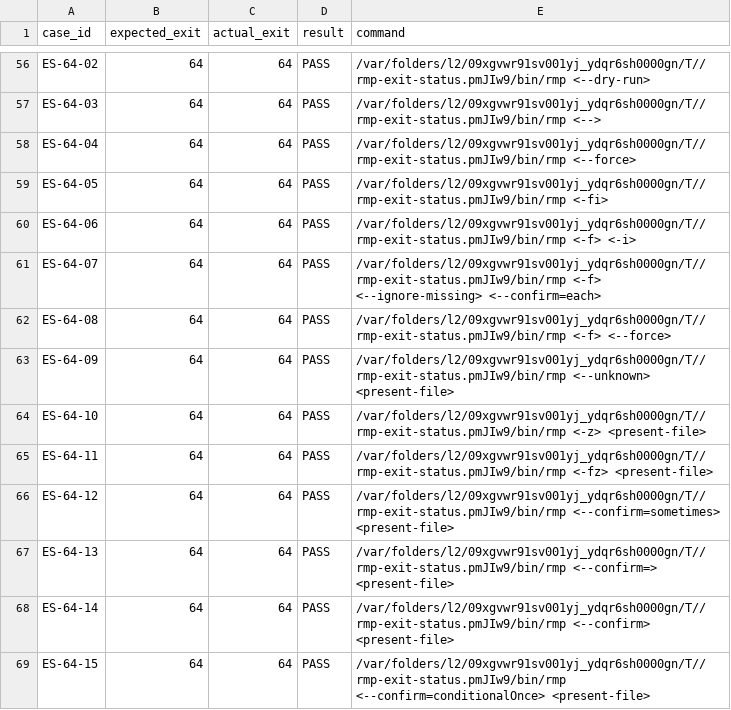
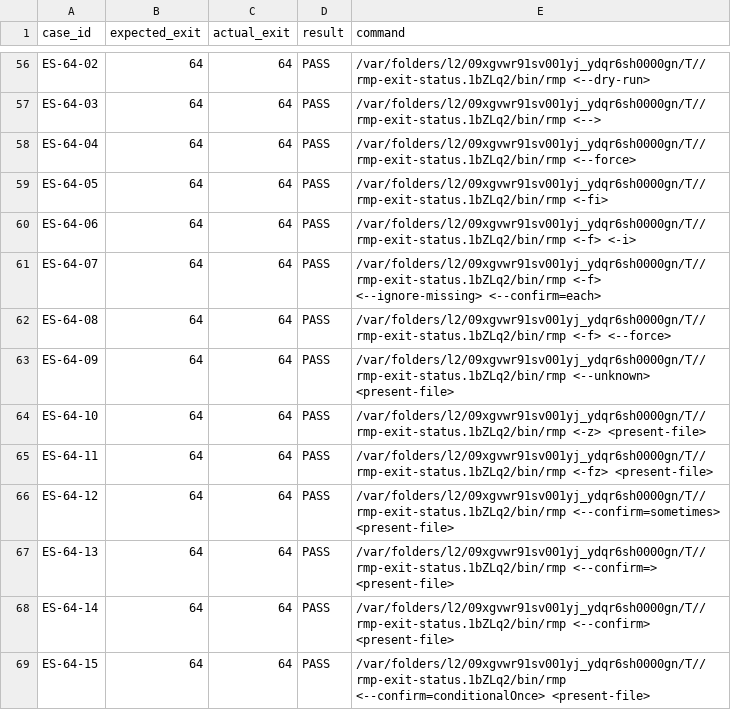
Before and after one commit to VirtualGemini/macos-rm-plus, a TSV file: docs/manual-testing/results/rmp-production-cli-exit-status-20260817/cases.tsv, drawn as a sheet; only a part is shown, gaps mark what is left out; the diff covers the shown part only; the diff names each change by its address in the sheet, - before the commit and + after, or states it on an @@ line.

Commit message:
test(cli): consolidate exit status evidence
Docs-Impact: updated
Signed-off-by: VirtualGemini <sweetnacho@outlook.com>

```diff
--- a/docs/manual-testing/results/rmp-production-cli-exit-status-20260817/cases.tsv
+++ b/docs/manual-testing/results/rmp-production-cli-exit-status-20260817/cases.tsv
-E56 (command): /var/folders/l2/09xgvwr91sv001yj_ydqr6sh0000gn/T//rmp-exit-status.pmJIw9/bin/rmp <--dry-run>
+E56 (command): /var/folders/l2/09xgvwr91sv001yj_ydqr6sh0000gn/T//rmp-exit-status.1bZLq2/bin/rmp <--dry-run>
-E57 (command): /var/folders/l2/09xgvwr91sv001yj_ydqr6sh0000gn/T//rmp-exit-status.pmJIw9/bin/rmp <-->
+E57 (command): /var/folders/l2/09xgvwr91sv001yj_ydqr6sh0000gn/T//rmp-exit-status.1bZLq2/bin/rmp <-->
-E58 (command): /var/folders/l2/09xgvwr91sv001yj_ydqr6sh0000gn/T//rmp-exit-status.pmJIw9/bin/rmp <--force>
+E58 (command): /var/folders/l2/09xgvwr91sv001yj_ydqr6sh0000gn/T//rmp-exit-status.1bZLq2/bin/rmp <--force>
-E59 (command): /var/folders/l2/09xgvwr91sv001yj_ydqr6sh0000gn/T//rmp-exit-status.pmJIw9/bin/rmp <-fi>
+E59 (command): /var/folders/l2/09xgvwr91sv001yj_ydqr6sh0000gn/T//rmp-exit-status.1bZLq2/bin/rmp <-fi>
-E60 (command): /var/folders/l2/09xgvwr91sv001yj_ydqr6sh0000gn/T//rmp-exit-status.pmJIw9/bin/rmp <-f> <-i>
+E60 (command): /var/folders/l2/09xgvwr91sv001yj_ydqr6sh0000gn/T//rmp-exit-status.1bZLq2/bin/rmp <-f> <-i>
-E61 (command): /var/folders/l2/09xgvwr91sv001yj_ydqr6sh0000gn/T//rmp-exit-status.pmJIw9/bin/rmp <-f> <--ignore-missing>…
+E61 (command): /var/folders/l2/09xgvwr91sv001yj_ydqr6sh0000gn/T//rmp-exit-status.1bZLq2/bin/rmp <-f> <--ignore-missing>…
-E62 (command): /var/folders/l2/09xgvwr91sv001yj_ydqr6sh0000gn/T//rmp-exit-status.pmJIw9/bin/rmp <-f> <--force>
+E62 (command): /var/folders/l2/09xgvwr91sv001yj_ydqr6sh0000gn/T//rmp-exit-status.1bZLq2/bin/rmp <-f> <--force>
-E63 (command): /var/folders/l2/09xgvwr91sv001yj_ydqr6sh0000gn/T//rmp-exit-status.pmJIw9/bin/rmp <--unknown> <present-file>
+E63 (command): /var/folders/l2/09xgvwr91sv001yj_ydqr6sh0000gn/T//rmp-exit-status.1bZLq2/bin/rmp <--unknown> <present-file>
-E64 (command): /var/folders/l2/09xgvwr91sv001yj_ydqr6sh0000gn/T//rmp-exit-status.pmJIw9/bin/rmp <-z> <present-file>
+E64 (command): /var/folders/l2/09xgvwr91sv001yj_ydqr6sh0000gn/T//rmp-exit-status.1bZLq2/bin/rmp <-z> <present-file>
-E65 (command): /var/folders/l2/09xgvwr91sv001yj_ydqr6sh0000gn/T//rmp-exit-status.pmJIw9/bin/rmp <-fz> <present-file>
+E65 (command): /var/folders/l2/09xgvwr91sv001yj_ydqr6sh0000gn/T//rmp-exit-status.1bZLq2/bin/rmp <-fz> <present-file>
-E66 (command): /var/folders/l2/09xgvwr91sv001yj_ydqr6sh0000gn/T//rmp-exit-status.pmJIw9/bin/rmp <--confirm=sometimes> <present-file>
+E66 (command): /var/folders/l2/09xgvwr91sv001yj_ydqr6sh0000gn/T//rmp-exit-status.1bZLq2/bin/rmp <--confirm=sometimes> <present-file>
-E67 (command): /var/folders/l2/09xgvwr91sv001yj_ydqr6sh0000gn/T//rmp-exit-status.pmJIw9/bin/rmp <--confirm=> <present-file>
+E67 (command): /var/folders/l2/09xgvwr91sv001yj_ydqr6sh0000gn/T//rmp-exit-status.1bZLq2/bin/rmp <--confirm=> <present-file>
-E68 (command): /var/folders/l2/09xgvwr91sv001yj_ydqr6sh0000gn/T//rmp-exit-status.pmJIw9/bin/rmp <--confirm> <present-file>
+E68 (command): /var/folders/l2/09xgvwr91sv001yj_ydqr6sh0000gn/T//rmp-exit-status.1bZLq2/bin/rmp <--confirm> <present-file>
-E69 (command): /var/folders/l2/09xgvwr91sv001yj_ydqr6sh0000gn/T//rmp-exit-status.pmJIw9/bin/rmp <--confirm=conditionalOnce> <present-file>
+E69 (command): /var/folders/l2/09xgvwr91sv001yj_ydqr6sh0000gn/T//rmp-exit-status.1bZLq2/bin/rmp <--confirm=conditionalOnce> <present-file>
```
Also changed, not shown: 72 edited cells elsewhere in this file, 4 other files.
